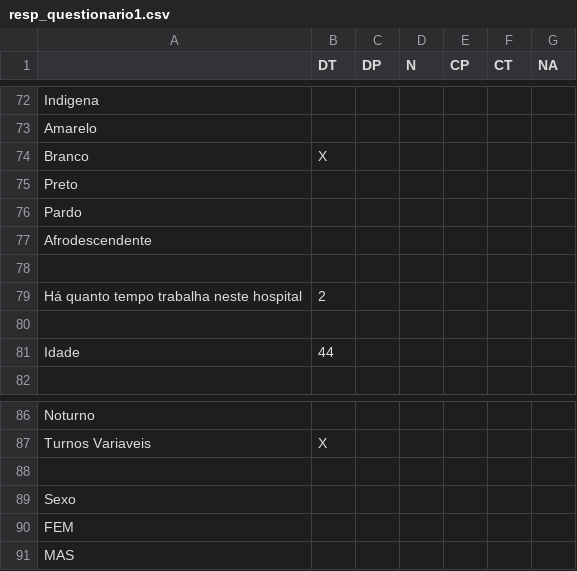
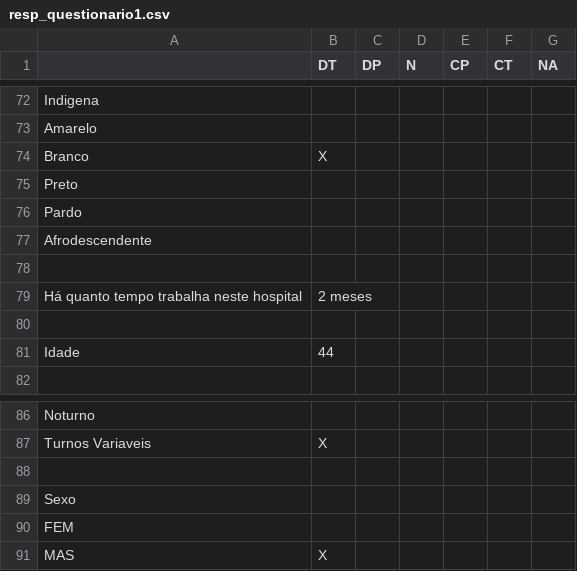
Before and after one commit to EduardoBeserra/tcc-fernanda, a CSV file: arquivos/resp_questionario1.csv, drawn as a sheet; only a part is shown, gaps mark what is left out.

```diff
--- a/arquivos/resp_questionario1.csv
+++ b/arquivos/resp_questionario1.csv
@@ -78,3 +78,3 @@ Afrodescendente;;;;;;
 ;;;;;;
-Há quanto tempo trabalha neste hospital;2;;;;;
+Há quanto tempo trabalha neste hospital;2 meses;;;;;
 ;;;;;;
@@ -90,2 +90,2 @@ Sexo;;;;;;
 FEM;;;;;;
-MAS;;;;;;
+MAS;X;;;;;
```
Also changed, not shown: arquivos/resp_questionario2.csv, 1 other file.
